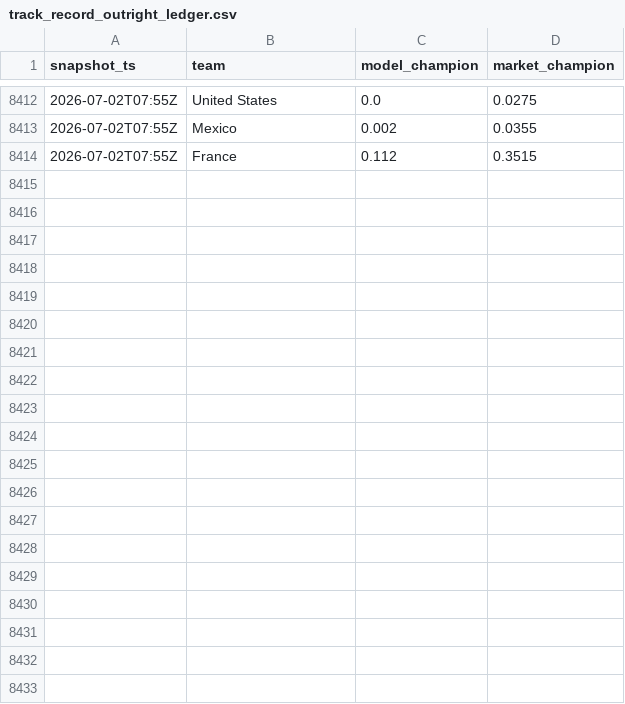
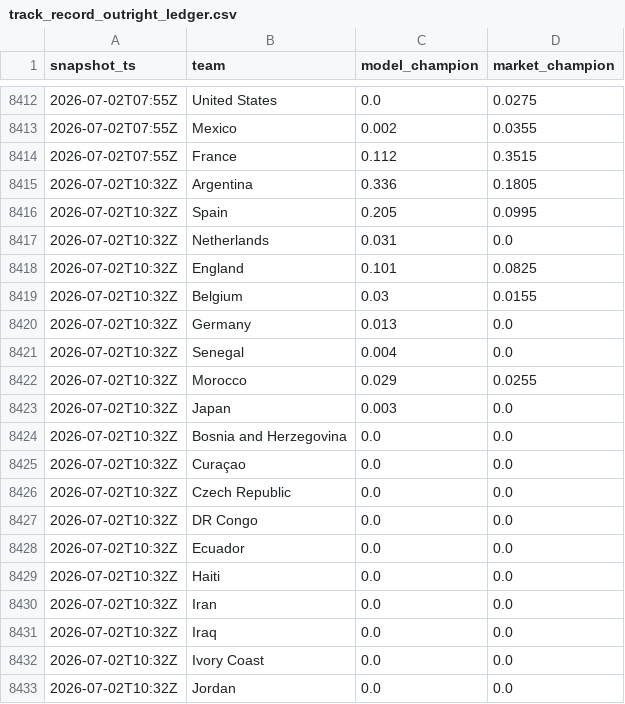
Before and after one commit to matteodethomasis-svg/wc2026-model, a CSV file: reports/track_record_outright_ledger.csv, drawn as a sheet; only a part is shown, gaps mark what is left out; the diff covers the shown part only.

```diff
--- a/reports/track_record_outright_ledger.csv
+++ b/reports/track_record_outright_ledger.csv
@@ -8414 +8414,20 @@ snapshot_ts,team,model_champion,market_champion
 2026-07-02T07:55Z,France,0.112,0.3515
+2026-07-02T10:32Z,Argentina,0.336,0.1805
+2026-07-02T10:32Z,Spain,0.205,0.0995
+2026-07-02T10:32Z,Netherlands,0.031,0.0
+2026-07-02T10:32Z,England,0.101,0.0825
+2026-07-02T10:32Z,Belgium,0.03,0.0155
+2026-07-02T10:32Z,Germany,0.013,0.0
+2026-07-02T10:32Z,Senegal,0.004,0.0
+2026-07-02T10:32Z,Morocco,0.029,0.0255
+2026-07-02T10:32Z,Japan,0.003,0.0
+2026-07-02T10:32Z,Bosnia and Herzegovina,0.0,0.0
+2026-07-02T10:32Z,Curaçao,0.0,0.0
+2026-07-02T10:32Z,Czech Republic,0.0,0.0
+2026-07-02T10:32Z,DR Congo,0.0,0.0
+2026-07-02T10:32Z,Ecuador,0.0,0.0
+2026-07-02T10:32Z,Haiti,0.0,0.0
+2026-07-02T10:32Z,Iran,0.0,0.0
+2026-07-02T10:32Z,Iraq,0.0,0.0
+2026-07-02T10:32Z,Ivory Coast,0.0,0.0
+2026-07-02T10:32Z,Jordan,0.0,0.0
```
Also changed, not shown: 28 added rows elsewhere in this file, data/interim/polymarket_world_cup_winner.csv, 3 other files.
